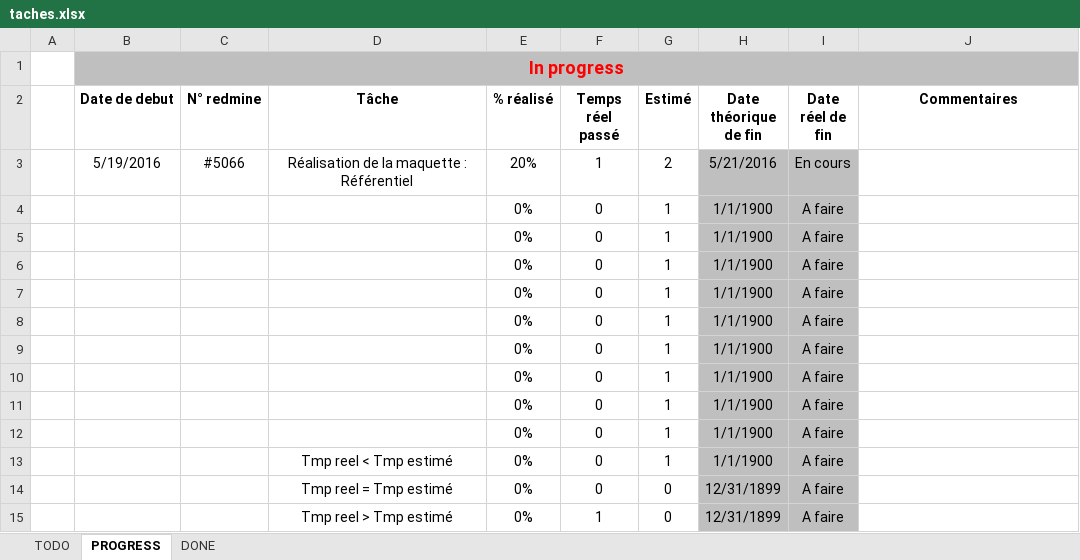
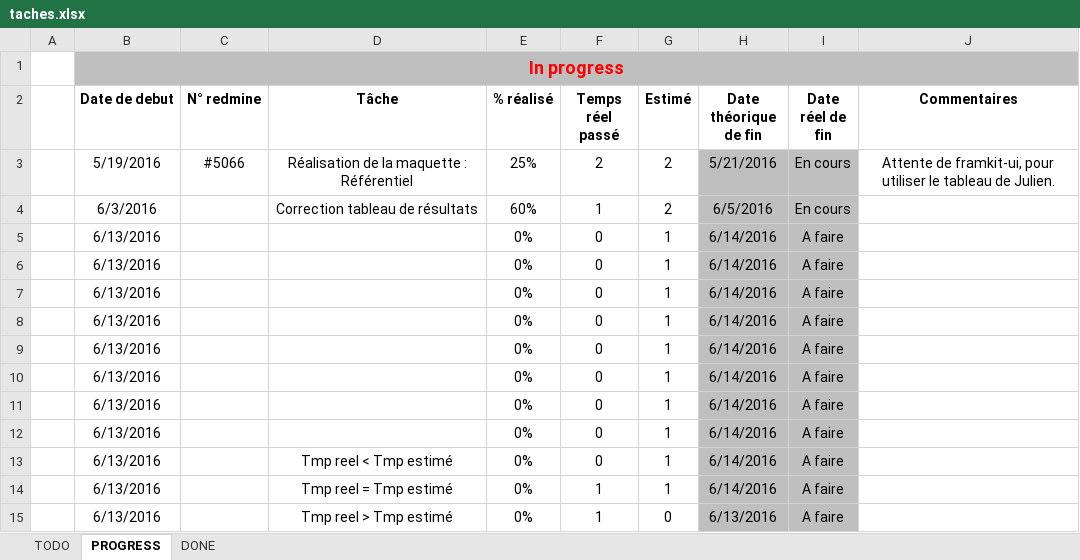
Before and after one commit to maaxow/homework, an Excel workbook: taches.xlsx, sheet PROGRESS, drawn as a sheet; values as stored, in another font and other column widths than the file's, no borders; conditional formats not drawn; removed rows and columns are numbered as before the commit, all else as after; the diff names each change by its address in the sheet, - before the commit and + after, or states it on an @@ line.

```diff
--- a/taches.xlsx (sheet PROGRESS)
+++ b/taches.xlsx (sheet PROGRESS)
-E3 (% réalisé): 20%
+E3 (% réalisé): 25%
-F3 (Temps réel passé): 1
+F3 (Temps réel passé): 2
-J3 (Commentaires): (empty)
+J3 (Commentaires): Attente de framkit-ui, pour utiliser le tableau de Julien.
-row 4:  |  |  |  | 0% | 0 | 1 | 1/1/1900 | A faire
+row 4:  | 6/3/2016 |  | Correction tableau de résultats | 60% | 1 | 2 | 6/5/2016 | En cours
-B5:B13 (Date de debut): (empty)
+B5:B13 (Date de debut): 6/13/2016
-H5:H13 (Date théorique de fin): 1/1/1900
+H5:H13 (Date théorique de fin): 6/14/2016
-row 14:  |  |  | Tmp reel = Tmp estimé | 0% | 0 | 0 | 12/31/1899 | A faire
+row 14:  | 6/13/2016 |  | Tmp reel = Tmp estimé | 0% | 1 | 1 | 6/14/2016 | A faire
-B15 (Date de debut): (empty)
+B15 (Date de debut): 6/13/2016
-H15 (Date théorique de fin): 12/31/1899
+H15 (Date théorique de fin): 6/13/2016
```
Also changed, not shown: sheet DONE, 4 other files.
